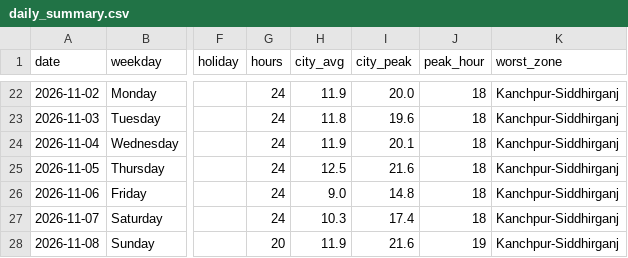
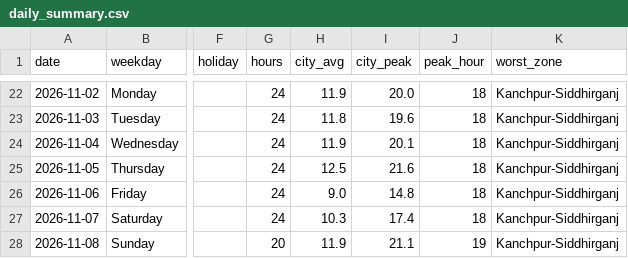
Before and after one commit to wiki-ruhan/Dhaka-Jam-70, a CSV file: data/daily_summary.csv, drawn as a sheet; only a part is shown, gaps mark what is left out; the diff names each change by its address in the sheet, - before the commit and + after, or states it on an @@ line.

```diff
--- a/data/daily_summary.csv
+++ b/data/daily_summary.csv
-I28 (city_peak): 21.6
+I28 (city_peak): 21.1
```
Also changed, not shown: data/conditions.csv, data/daily/ranking/2026-11-08_ranking.csv, 14 other files.
